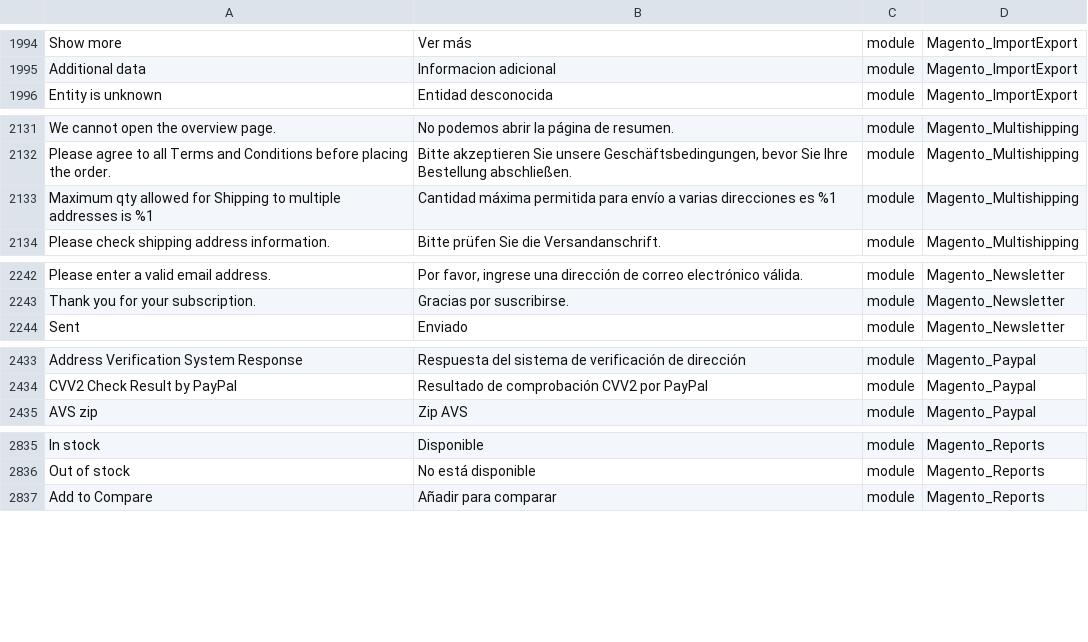
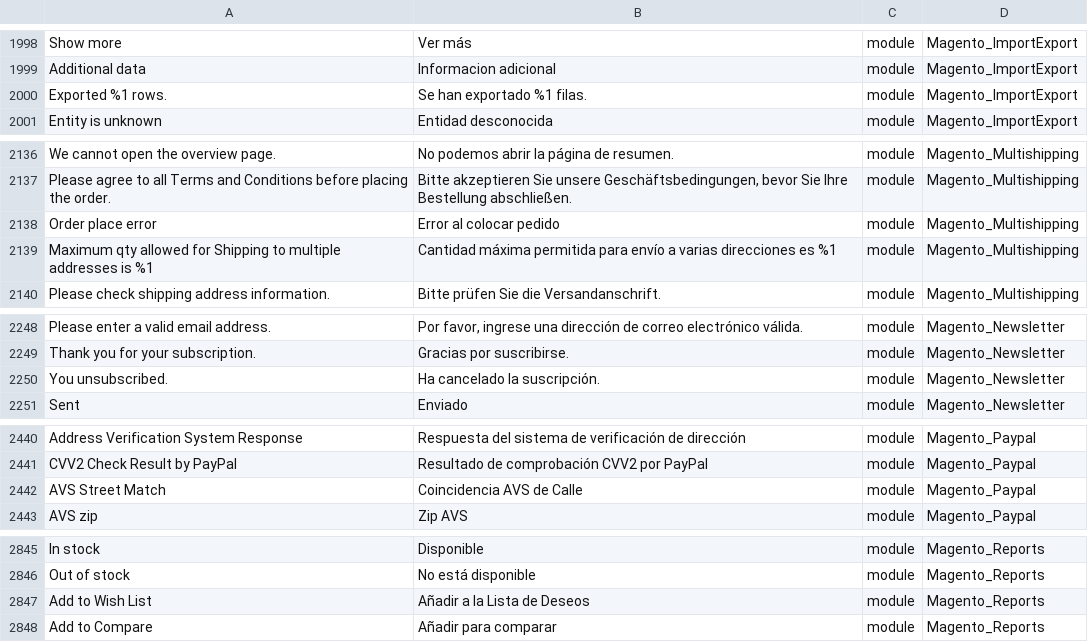
Before and after one commit to onestic/language_es_es, a CSV file: es_ES.csv, drawn as a sheet; only a part is shown, gaps mark what is left out; the diff covers the shown part only; the diff names each change by its address in the sheet, - before the commit and + after, or states it on an @@ line.

```diff
--- a/es_ES.csv
+++ b/es_ES.csv
+row 2000: Exported %1 rows. | Se han exportado %1 filas. | module | Magento_ImportExport
+row 2138: Order place error | Error al colocar pedido | module | Magento_Multishipping
+row 2250: You unsubscribed. | Ha cancelado la suscripción. | module | Magento_Newsletter
+row 2442: AVS Street Match | Coincidencia AVS de Calle | module | Magento_Paypal
+row 2847: Add to Wish List | Añadir a la Lista de Deseos | module | Magento_Reports
```
Also changed, not shown: 14 added rows elsewhere in this file, 1 other file.
